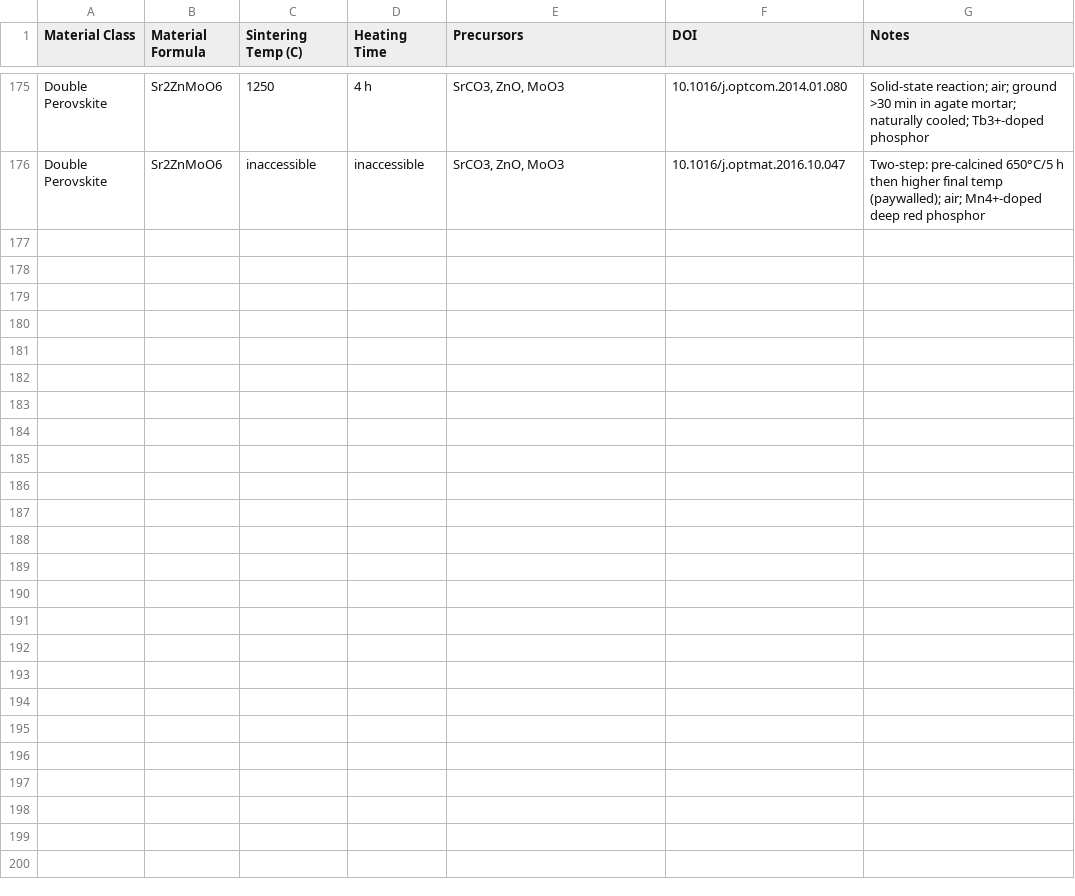
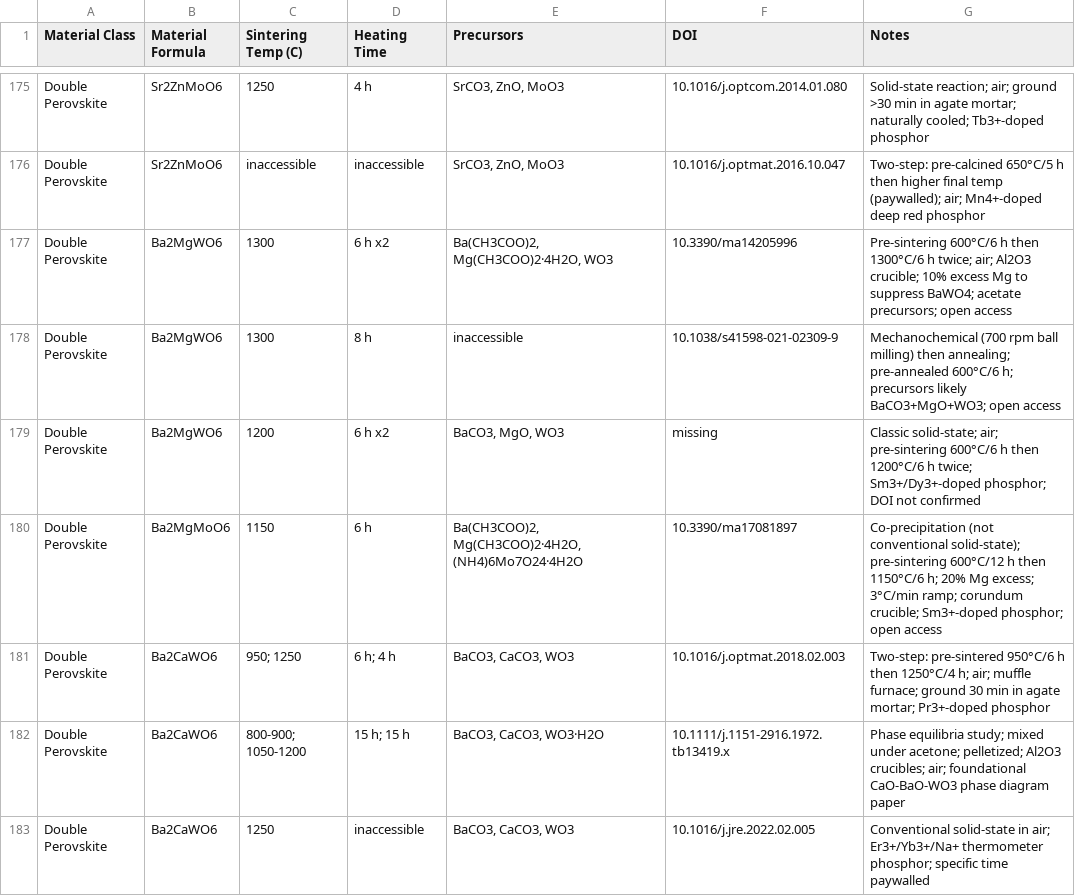
Before and after one commit to ColinBundschu/literature-search, a CSV file: synthesis_recipes.csv, drawn as a sheet; only a part is shown, gaps mark what is left out; the diff names each change by its address in the sheet, - before the commit and + after, or states it on an @@ line.

```diff
--- a/synthesis_recipes.csv
+++ b/synthesis_recipes.csv
+row 177: Double Perovskite | Ba2MgWO6 | 1300 | 6 h x2 | Ba(CH3COO)2, Mg(CH3COO)2·4H2O, WO3 | 10.3390/ma14205996 | Pre-sintering 600°C/6 h then 1300°C/6 h twice; air; Al2O3 crucible; 10% excess Mg to suppress BaWO4; acetate precursors; open access
+row 178: Double Perovskite | Ba2MgWO6 | 1300 | 8 h | inaccessible | 10.1038/s41598-021-02309-9 | Mechanochemical (700 rpm ball milling) then annealing; pre-annealed 600°C/6 h; precursors likely BaCO3+MgO+WO3; open access
+row 179: Double Perovskite | Ba2MgWO6 | 1200 | 6 h x2 | BaCO3, MgO, WO3 | missing | Classic solid-state; air; pre-sintering 600°C/6 h then 1200°C/6 h twice; Sm3+/Dy3+-doped phosphor; DOI not confirmed
+row 180: Double Perovskite | Ba2MgMoO6 | 1150 | 6 h | Ba(CH3COO)2, Mg(CH3COO)2·4H2O, (NH4)6Mo7O24·4H2O | 10.3390/ma17081897 | Co-precipitation (not conventional solid-state); pre-sintering 600°C/12 h then 1150°C/6 h; 20% Mg excess; 3°C/min ramp; corundum crucible; Sm3+-doped phosphor; open access
+row 181: Double Perovskite | Ba2CaWO6 | 950; 1250 | 6 h; 4 h | BaCO3, CaCO3, WO3 | 10.1016/j.optmat.2018.02.003 | Two-step: pre-sintered 950°C/6 h then 1250°C/4 h; air; muffle furnace; ground 30 min in agate mortar; Pr3+-doped phosphor
+row 182: Double Perovskite | Ba2CaWO6 | 800-900; 1050-1200 | 15 h; 15 h | BaCO3, CaCO3, WO3·H2O | 10.1111/j.1151-2916.1972.tb13419.x | Phase equilibria study; mixed under acetone; pelletized; Al2O3 crucibles; air; foundational CaO-BaO-WO3 phase diagram paper
+row 183: Double Perovskite | Ba2CaWO6 | 1250 | inaccessible | BaCO3, CaCO3, WO3 | 10.1016/j.jre.2022.02.005 | Conventional solid-state in air; Er3+/Yb3+/Na+ thermometer phosphor; specific time paywalled
```
Also changed, not shown: synthesis_recipes_queue.csv.
